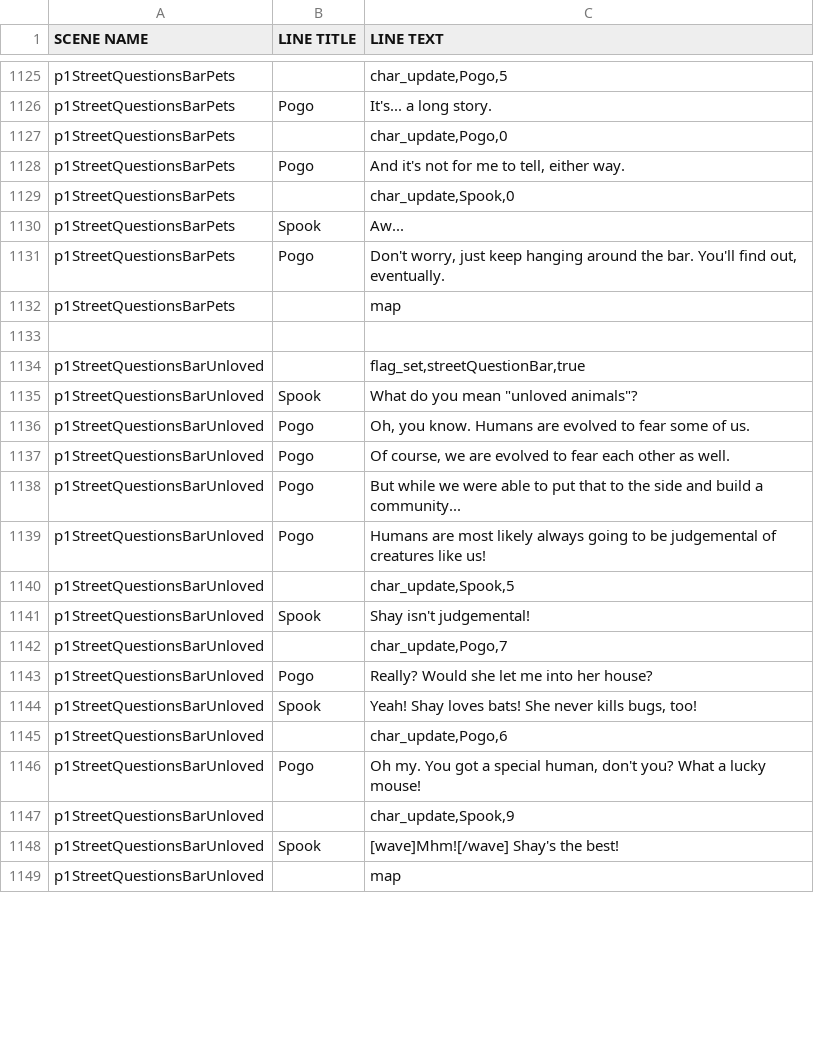
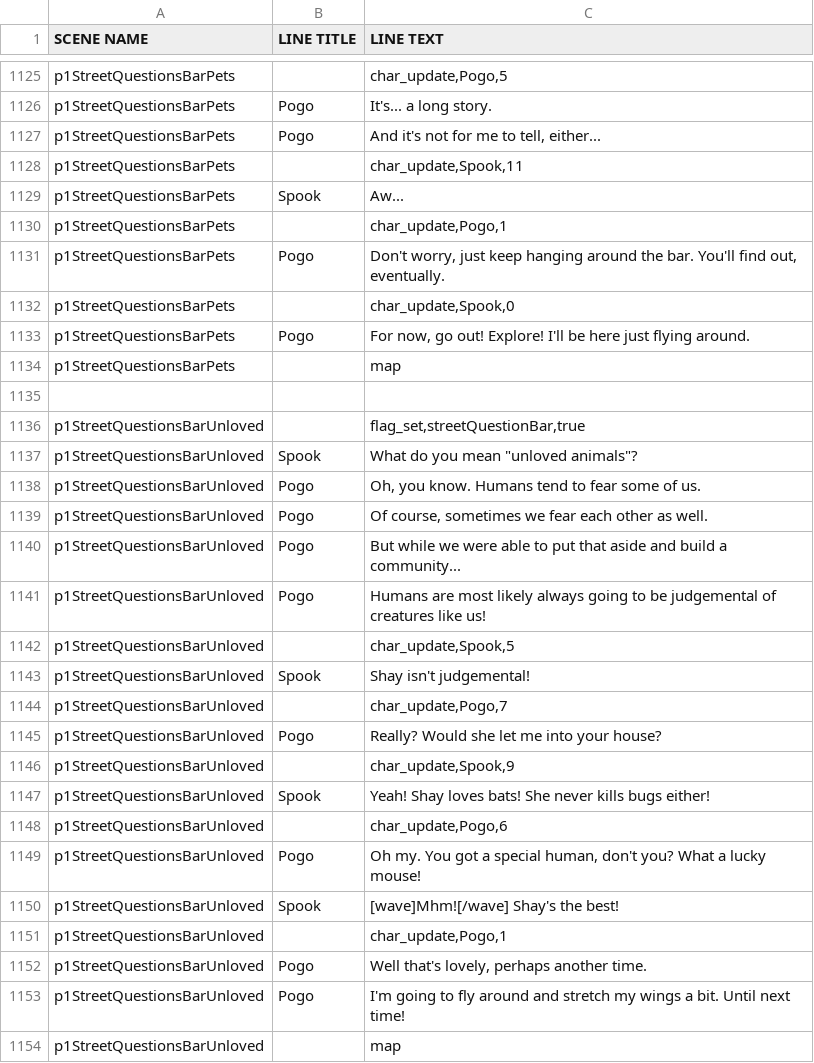
Before and after one commit to kazak29/Spooktober_2026_GameJam, a CSV file: datafiles/lines.csv, drawn as a sheet; only a part is shown, gaps mark what is left out; the diff covers the shown part only.

Commit message:
Streets day 1 is done

```diff
--- a/datafiles/lines.csv
+++ b/datafiles/lines.csv
@@ -1126,7 +1126,9 @@ p1StreetQuestionsBarPets,,"char_update,Pogo,5"
 p1StreetQuestionsBarPets,Pogo,It's... a long story.
-p1StreetQuestionsBarPets,,"char_update,Pogo,0"
-p1StreetQuestionsBarPets,Pogo,"And it's not for me to tell, either way."
+p1StreetQuestionsBarPets,Pogo,"And it's not for me to tell, either..."
+p1StreetQuestionsBarPets,,"char_update,Spook,11"
+p1StreetQuestionsBarPets,Spook,Aw...
+p1StreetQuestionsBarPets,,"char_update,Pogo,1"
+p1StreetQuestionsBarPets,Pogo,"Don't worry, just keep hanging around the bar. You'll find out, eventually."
 p1StreetQuestionsBarPets,,"char_update,Spook,0"
-p1StreetQuestionsBarPets,Spook,Aw...
-p1StreetQuestionsBarPets,Pogo,"Don't worry, just keep hanging around the bar. You'll find out, eventually."
+p1StreetQuestionsBarPets,Pogo,"For now, go out! Explore! I'll be here just flying around."
 p1StreetQuestionsBarPets,,map
@@ -1135,5 +1137,5 @@ p1StreetQuestionsBarUnloved,,"flag_set,streetQuestionBar,true"
 p1StreetQuestionsBarUnloved,Spook,"What do you mean ""unloved animals""?"
-p1StreetQuestionsBarUnloved,Pogo,"Oh, you know. Humans are evolved to fear some of us. "
-p1StreetQuestionsBarUnloved,Pogo,"Of course, we are evolved to fear each other as well."
-p1StreetQuestionsBarUnloved,Pogo,But while we were able to put that to the side and build a community...
+p1StreetQuestionsBarUnloved,Pogo,"Oh, you know. Humans tend to fear some of us. "
+p1StreetQuestionsBarUnloved,Pogo,"Of course, sometimes we fear each other as well."
+p1StreetQuestionsBarUnloved,Pogo,But while we were able to put that aside and build a community...
 p1StreetQuestionsBarUnloved,Pogo,Humans are most likely always going to be judgemental of creatures like us!
@@ -1142,8 +1144,11 @@ p1StreetQuestionsBarUnloved,Spook,Shay isn't judgemental!
 p1StreetQuestionsBarUnloved,,"char_update,Pogo,7"
-p1StreetQuestionsBarUnloved,Pogo,Really? Would she let me into her house?
-p1StreetQuestionsBarUnloved,Spook,"Yeah! Shay loves bats! She never kills bugs, too!"
+p1StreetQuestionsBarUnloved,Pogo,Really? Would she let me into your house?
+p1StreetQuestionsBarUnloved,,"char_update,Spook,9"
+p1StreetQuestionsBarUnloved,Spook,Yeah! Shay loves bats! She never kills bugs either!
 p1StreetQuestionsBarUnloved,,"char_update,Pogo,6"
 p1StreetQuestionsBarUnloved,Pogo,"Oh my. You got a special human, don't you? What a lucky mouse!"
-p1StreetQuestionsBarUnloved,,"char_update,Spook,9"
 p1StreetQuestionsBarUnloved,Spook,[wave]Mhm![/wave] Shay's the best!
+p1StreetQuestionsBarUnloved,,"char_update,Pogo,1"
+p1StreetQuestionsBarUnloved,Pogo,"Well that's lovely, perhaps another time."
+p1StreetQuestionsBarUnloved,Pogo,I'm going to fly around and stretch my wings a bit. Until next time!
 p1StreetQuestionsBarUnloved,,map
```
Also changed, not shown: 2 removed rows and 4 edited cells elsewhere in this file.
